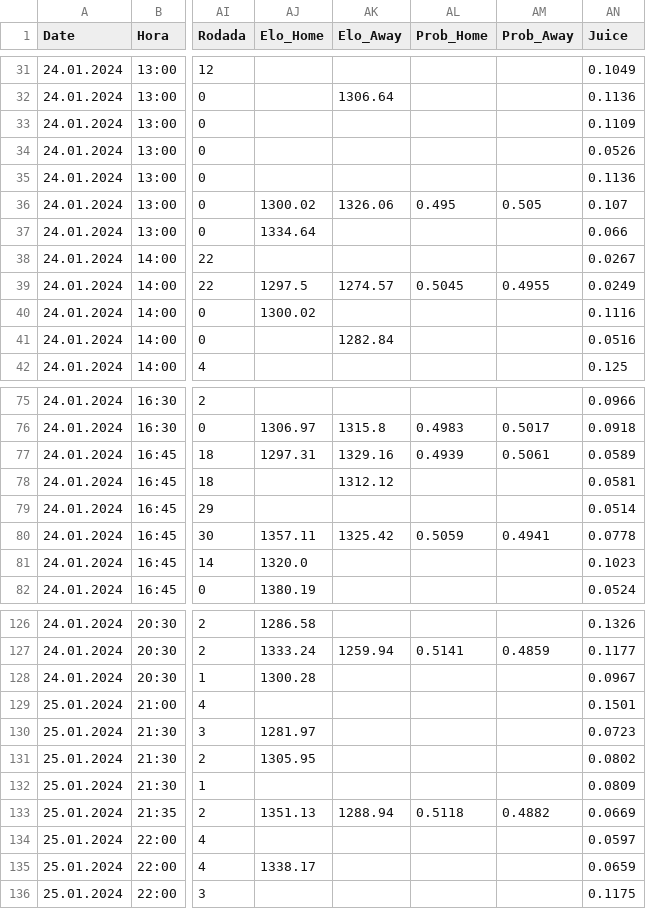
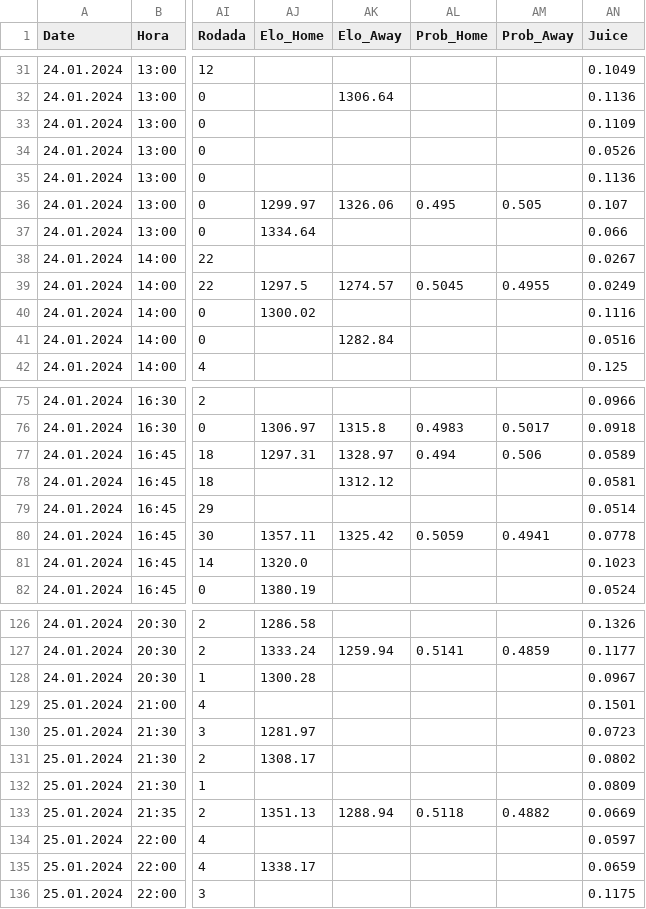
Before and after one commit to scooby75/bdfootball, a CSV file: Jogos_do_Dia_FS.csv, drawn as a sheet; only a part is shown, gaps mark what is left out; the diff names each change by its address in the sheet, - before the commit and + after, or states it on an @@ line.

```diff
--- a/Jogos_do_Dia_FS.csv
+++ b/Jogos_do_Dia_FS.csv
-AJ36 (Elo_Home): 1300.02
+AJ36 (Elo_Home): 1299.97
-AK77 (Elo_Away): 1329.16
+AK77 (Elo_Away): 1328.97
-AL77 (Prob_Home): 0.4939
+AL77 (Prob_Home): 0.494
-AM77 (Prob_Away): 0.5061
+AM77 (Prob_Away): 0.506
-AJ131 (Elo_Home): 1305.95
+AJ131 (Elo_Home): 1308.17
```
Also changed, not shown: tips_lay_goleada_visitante_geral.csv, tips_lay_zebra_ht_geral.csv, 2 other files.
